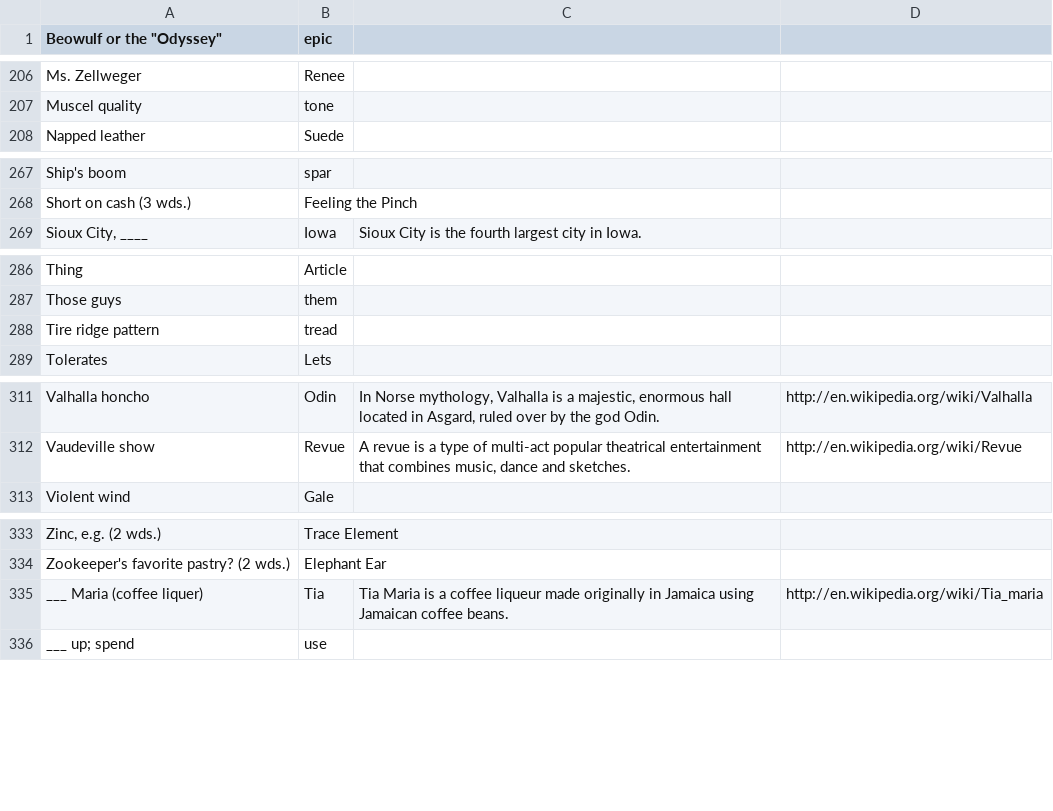
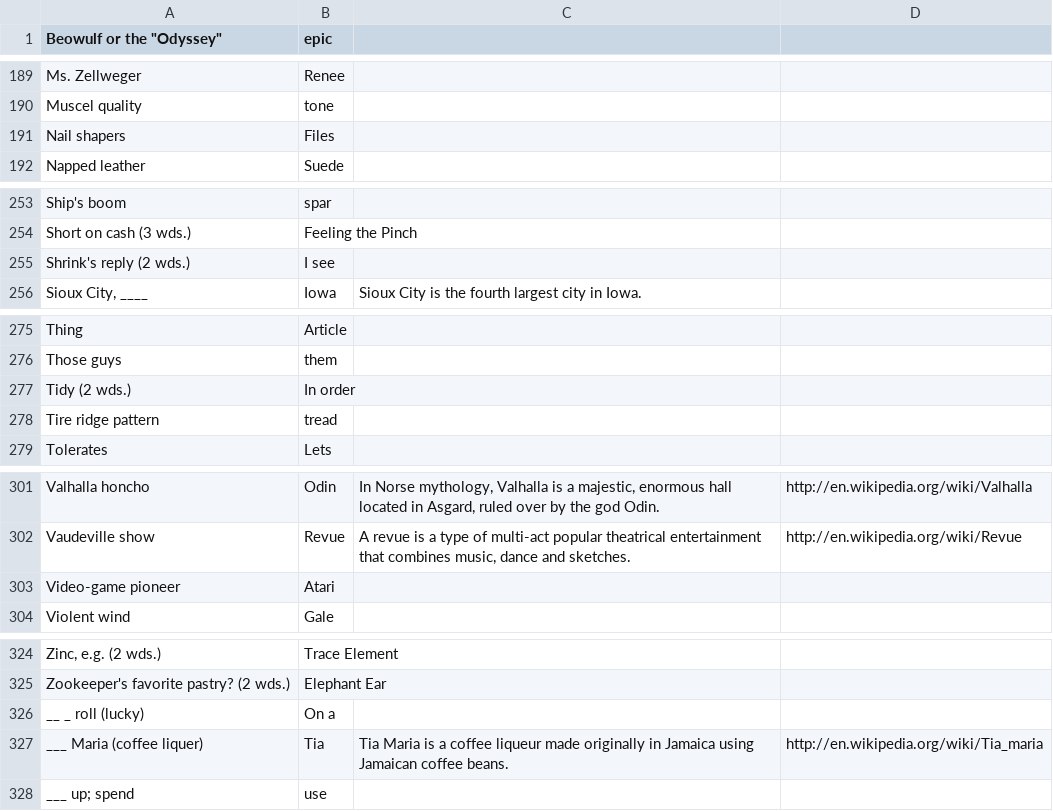
Before and after one commit to KamarajuKusumanchi/crossword, a TSV file: database/cross_word_database.tsv, drawn as a sheet; only a part is shown, gaps mark what is left out; the diff covers the shown part only; the diff names each change by its address in the sheet, - before the commit and + after, or states it on an @@ line.

```diff
--- a/database/cross_word_database.tsv
+++ b/database/cross_word_database.tsv
+row 191: Nail shapers | Files
+row 255: Shrink's reply (2 wds.) | I see
+row 277: Tidy (2 wds.) | In order
+row 303: Video-game pioneer | Atari
+row 326: __ _ roll (lucky) | On a
```
Also changed, not shown: 8 added rows, 21 removed rows and 1 edited cell elsewhere in this file.
